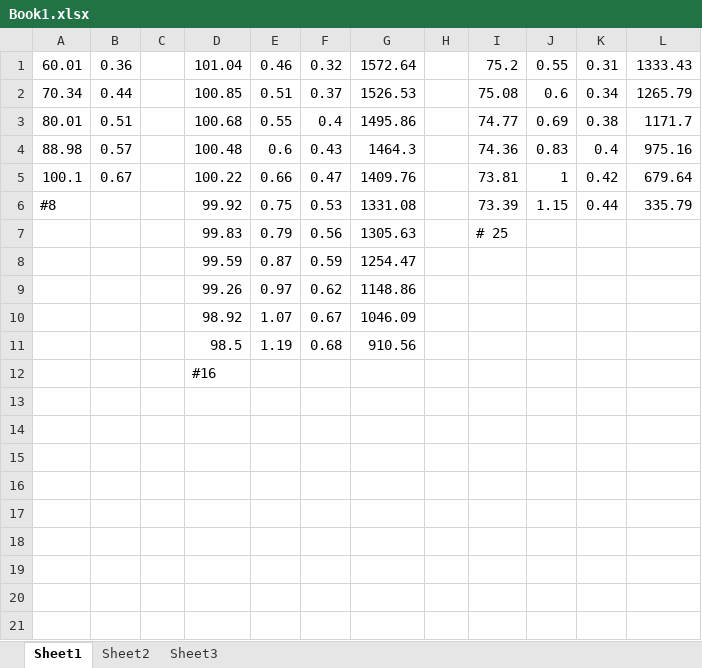
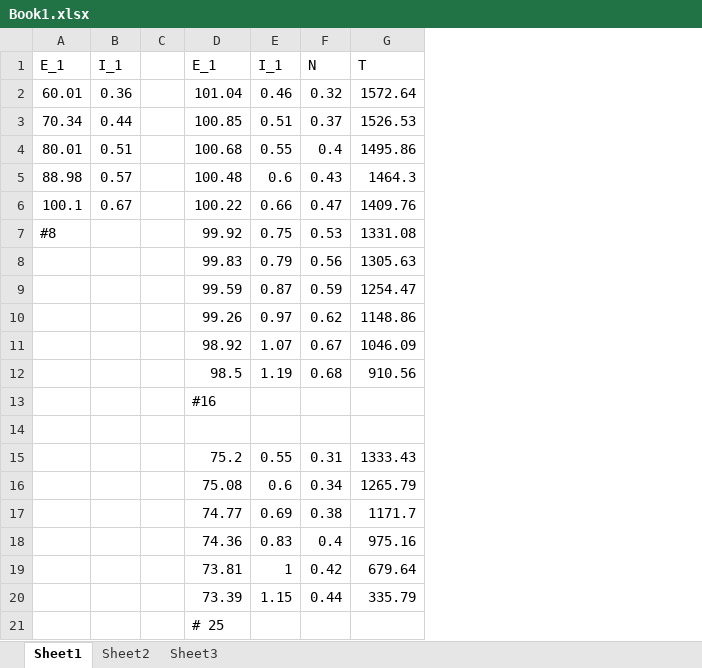
Before and after one commit to charlespittman/massive-ironman, an Excel workbook: school/elec_302/lab_09/Book1.xlsx, sheet Sheet1, drawn as a sheet; values as stored, in another font and other column widths than the file's, no borders; charts and pictures not drawn; removed rows and columns are numbered as before the commit, all else as after; the diff names each change by its address in the sheet, - before the commit and + after, or states it on an @@ line.

```diff
--- a/school/elec_302/lab_09/Book1.xlsx (sheet Sheet1)
+++ b/school/elec_302/lab_09/Book1.xlsx (sheet Sheet1)
-column H, empty
-column I, rows 1-7: 75.2 | 75.08 | 74.77 | 74.36 | 73.81 | 73.39 | # 25
-column J, rows 1-6: 0.55 | 0.6 | 0.69 | 0.83 | 1 | 1.15
-column K, rows 1-6: 0.31 | 0.34 | 0.38 | 0.4 | 0.42 | 0.44
-column L, rows 1-6: 1333.43 | 1265.79 | 1171.7 | 975.16 | 679.64 | 335.79
+row 1: E_1 | I_1 |  | E_1 | I_1 | N | T
+row 14: (empty)
+row 15:  |  |  | 75.2 | 0.55 | 0.31 | 1333.43
+row 16:  |  |  | 75.08 | 0.6 | 0.34 | 1265.79
+row 17:  |  |  | 74.77 | 0.69 | 0.38 | 1171.7
+row 18:  |  |  | 74.36 | 0.83 | 0.4 | 975.16
+row 19:  |  |  | 73.81 | 1 | 0.42 | 679.64
+row 20:  |  |  | 73.39 | 1.15 | 0.44 | 335.79
+row 21:  |  |  | # 25
```
Also changed, not shown: charts or pictures, 4 other files.
